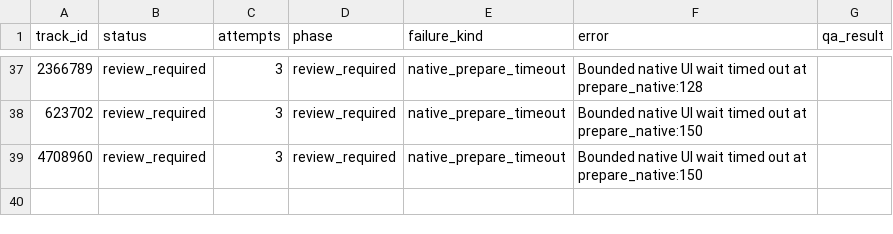
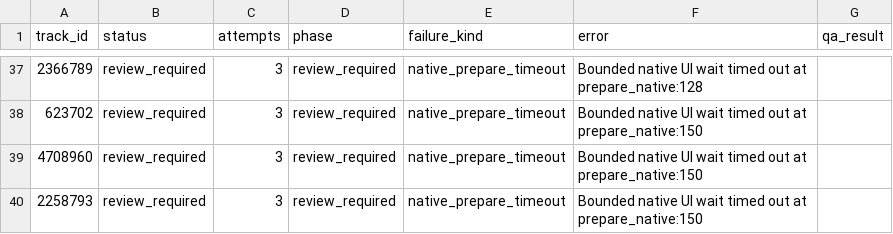
Before and after one commit to daniel5909/ccm_dat_DA, a CSV file: outputs/v3_1335/review_required.csv, drawn as a sheet; only a part is shown, gaps mark what is left out; the diff names each change by its address in the sheet, - before the commit and + after, or states it on an @@ line.

Commit message:
Add verified v3 audio features (27 tracks)

```diff
--- a/outputs/v3_1335/review_required.csv
+++ b/outputs/v3_1335/review_required.csv
+row 40: 2258793 | review_required | 3 | review_required | native_prepare_timeout | Bounded native UI wait timed out at prepare_native:150
```
Also changed, not shown: outputs/v3_1335/collection_status.csv, 2 other files.
